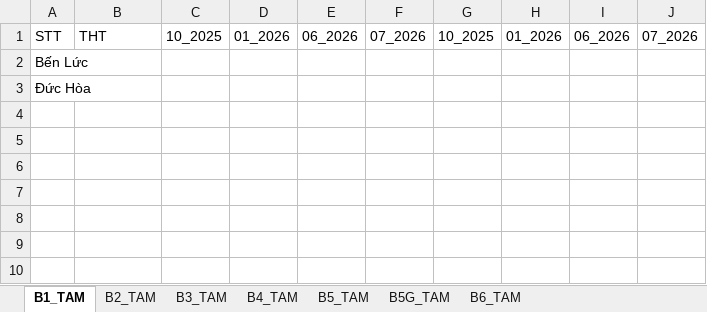
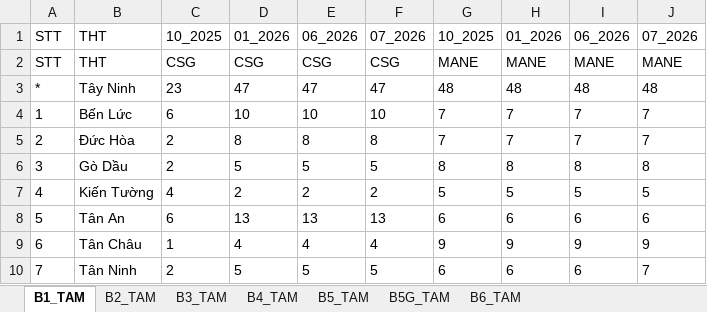
Before and after one commit to nguyenminhquy/VNPT-TAYNINH-REPORT, an Excel workbook: webapp/public/templates/9.HIỆN TRẠNG THIẾT BỊ_TÂM.xlsx, sheet B1_TAM, drawn as a sheet; values as stored, in another font and other column widths than the file's, no borders; removed rows and columns are numbered as before the commit, all else as after; the diff names each change by its address in the sheet, - before the commit and + after, or states it on an @@ line.

```diff
--- a/webapp/public/templates/9.HIỆN TRẠNG THIẾT BỊ_TÂM.xlsx (sheet B1_TAM)
+++ b/webapp/public/templates/9.HIỆN TRẠNG THIẾT BỊ_TÂM.xlsx (sheet B1_TAM)
-row 2: Bến Lức
-row 3: Đức Hòa
+row 2: STT | THT | CSG | CSG | CSG | CSG | MANE | MANE | MANE | MANE
+row 3: * | Tây Ninh | 23 | 47 | 47 | 47 | 48 | 48 | 48 | 48
+row 4: 1 | Bến Lức | 6 | 10 | 10 | 10 | 7 | 7 | 7 | 7
+row 5: 2 | Đức Hòa | 2 | 8 | 8 | 8 | 7 | 7 | 7 | 7
+row 6: 3 | Gò Dầu | 2 | 5 | 5 | 5 | 8 | 8 | 8 | 8
+row 7: 4 | Kiến Tường | 4 | 2 | 2 | 2 | 5 | 5 | 5 | 5
+row 8: 5 | Tân An | 6 | 13 | 13 | 13 | 6 | 6 | 6 | 6
+row 9: 6 | Tân Châu | 1 | 4 | 4 | 4 | 9 | 9 | 9 | 9
+row 10: 7 | Tân Ninh | 2 | 5 | 5 | 5 | 6 | 6 | 6 | 7
```
Also changed, not shown: sheet B6_TAM, sheet B5G_TAM, sheet B2_TAM, sheet B4_TAM, sheet B5_TAM, sheet B3_TAM, webapp/public/templates/10. BÁO CÁO BSC_NHI.xlsx, webapp/public/templates/11. THIẾT BỊ PHỤ TRỢ_QUÝ.xlsx, 3 other files.
